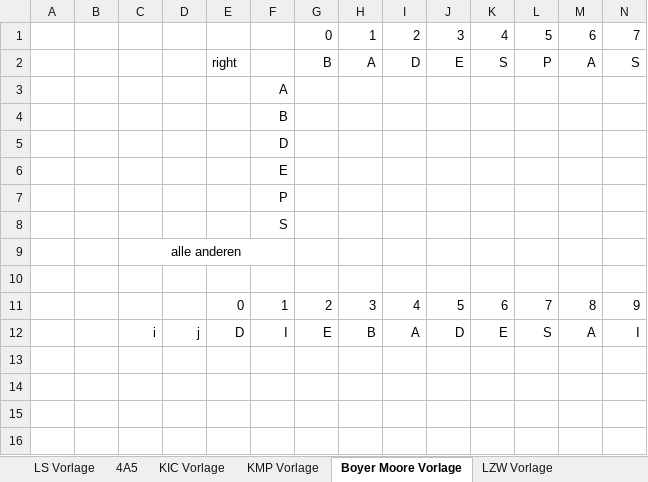
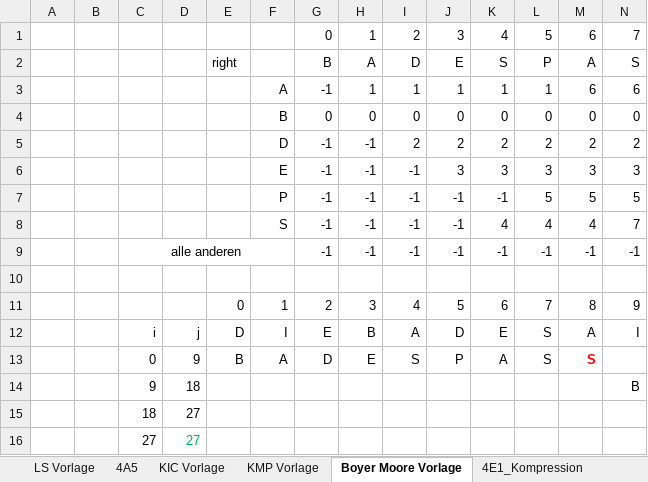
Before and after one commit to fgottong/ADP, an Excel workbook: src/Praktikum4/ADP4 Bearbeitet.xlsx, sheet Boyer Moore Vorlage, drawn as a sheet; only a part is shown; values as stored, in another font and other column widths than the file's, no borders; charts and pictures not drawn; removed rows and columns are numbered as before the commit, all else as after; rows hold the shown columns only; the diff names each change by its address in the sheet, - before the commit and + after, or states it on an @@ line.

```diff
--- a/src/Praktikum4/ADP4 Bearbeitet.xlsx (sheet Boyer Moore Vorlage)
+++ b/src/Praktikum4/ADP4 Bearbeitet.xlsx (sheet Boyer Moore Vorlage)
+sheet tab: 4E1_Kompression
-row 3:  |  |  |  |  | A
-row 4:  |  |  |  |  | B
-row 5:  |  |  |  |  | D
-row 6:  |  |  |  |  | E
-row 7:  |  |  |  |  | P
-row 8:  |  |  |  |  | S
-row 9:  |  | alle anderen
+row 3:  |  |  |  |  | A | -1 | 1 | 1 | 1 | 1 | 1 | 6 | 6
+row 4:  |  |  |  |  | B | 0 | 0 | 0 | 0 | 0 | 0 | 0 | 0
+row 5:  |  |  |  |  | D | -1 | -1 | 2 | 2 | 2 | 2 | 2 | 2
+row 6:  |  |  |  |  | E | -1 | -1 | -1 | 3 | 3 | 3 | 3 | 3
+row 7:  |  |  |  |  | P | -1 | -1 | -1 | -1 | -1 | 5 | 5 | 5
+row 8:  |  |  |  |  | S | -1 | -1 | -1 | -1 | 4 | 4 | 4 | 7
+row 9:  |  | alle anderen |  |  |  | -1 | -1 | -1 | -1 | -1 | -1 | -1 | -1
+row 13:  |  | 0 | 9 | B | A | D | E | S | P | A | S | S
+row 14:  |  | 9 | 18 |  |  |  |  |  |  |  |  |  | B
+row 15:  |  | 18 | 27
+row 16:  |  | 27 | 27
```
Also changed, not shown: sheet AStar Vorlage, sheet Dijkstra Vorlage, sheet LZW Vorlage, sheet KIC Vorlage, sheet KMP Vorlage, sheet Kruskal Vorlage, 1 more sheet, charts or pictures, 3 other files.
